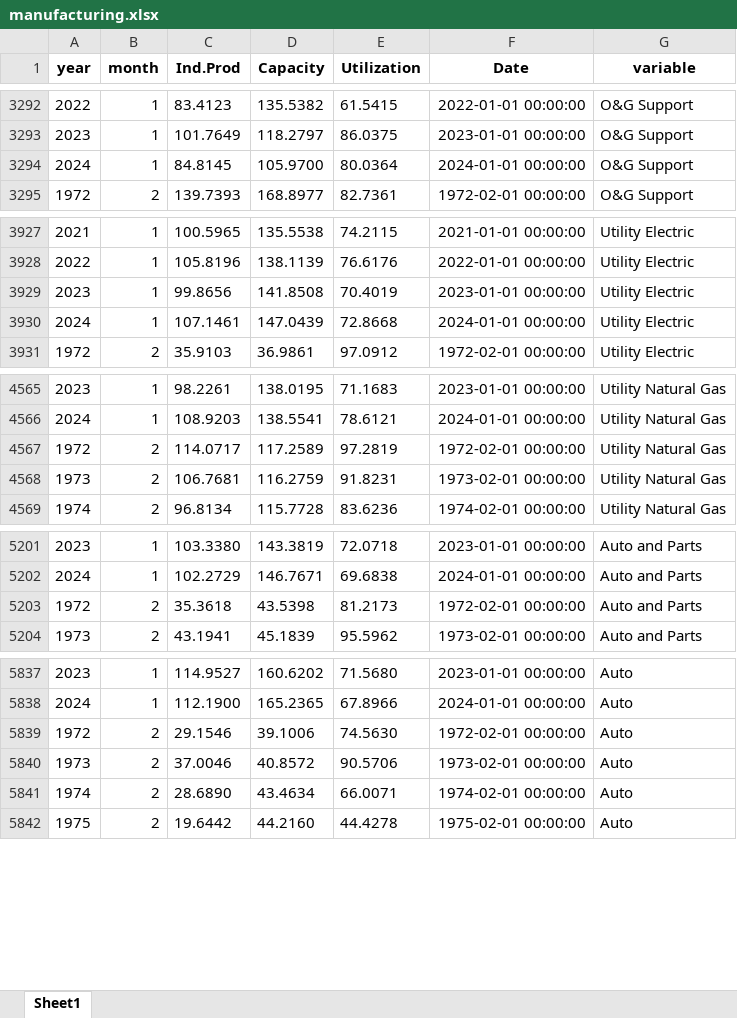
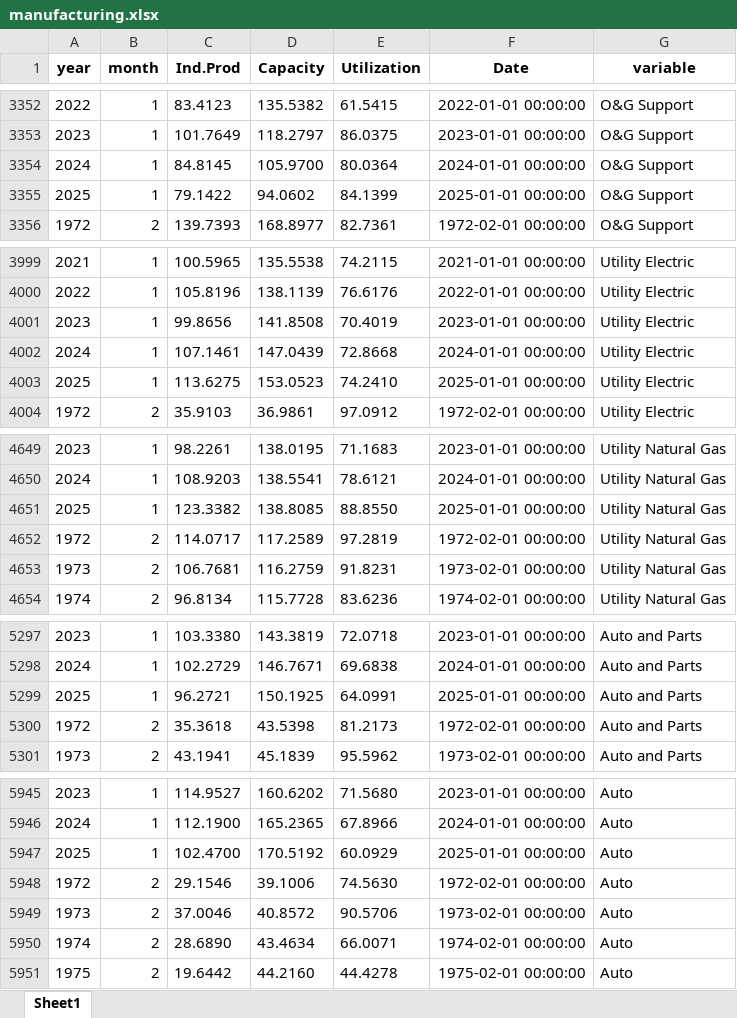
Before and after one commit to zhuolonghao/X, an Excel workbook: 01_macro_economic/Industrial_production/manufacturing.xlsx, sheet Sheet1, drawn as a sheet; only a part is shown, gaps mark what is left out; values as stored, in another font and other column widths than the file's, no borders; the diff covers the shown part only; the diff names each change by its address in the sheet, - before the commit and + after, or states it on an @@ line.

```diff
--- a/01_macro_economic/Industrial_production/manufacturing.xlsx (sheet Sheet1)
+++ b/01_macro_economic/Industrial_production/manufacturing.xlsx (sheet Sheet1)
+row 3355: 2025 | 1 | 79.1422 | 94.0602 | 84.1399 | 2025-01-01 00:00:00 | O&G Support
+row 4003: 2025 | 1 | 113.6275 | 153.0523 | 74.2410 | 2025-01-01 00:00:00 | Utility Electric
+row 4651: 2025 | 1 | 123.3382 | 138.8085 | 88.8550 | 2025-01-01 00:00:00 | Utility Natural Gas
+row 5299: 2025 | 1 | 96.2721 | 150.1925 | 64.0991 | 2025-01-01 00:00:00 | Auto and Parts
+row 5947: 2025 | 1 | 102.4700 | 170.5192 | 60.0929 | 2025-01-01 00:00:00 | Auto
```
Also changed, not shown: 115 added rows and 92 edited cells elsewhere in this sheet, 7 other files.
